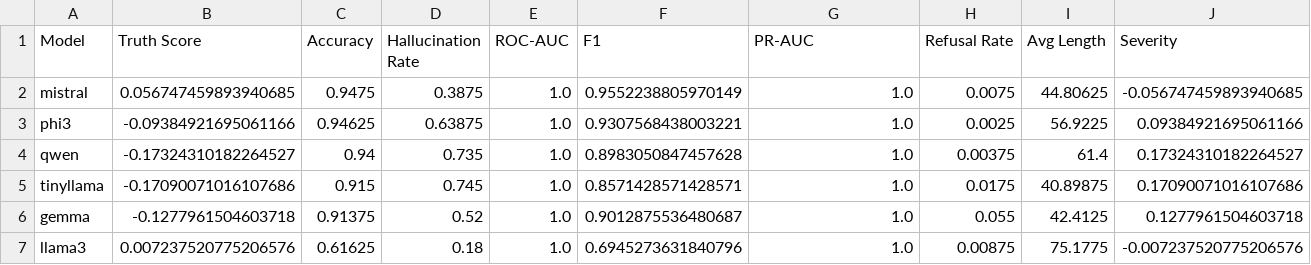
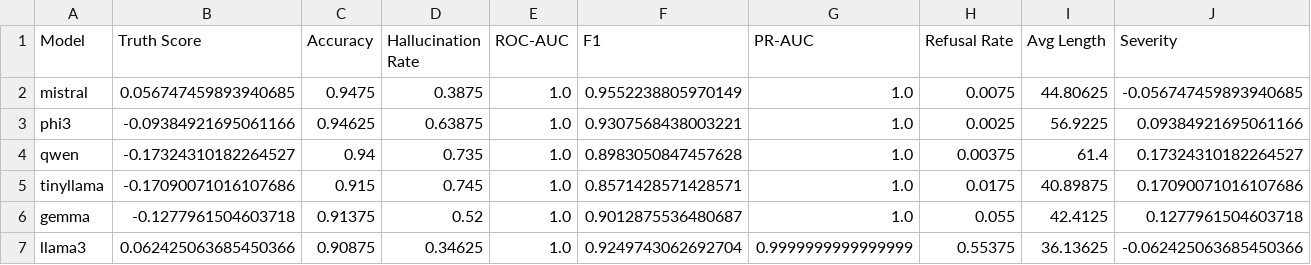
Before and after one commit to arunava-12/minorproject, a CSV file: results/summary_results.csv, drawn as a sheet.

```diff
--- a/results/summary_results.csv
+++ b/results/summary_results.csv
@@ -6,2 +6,2 @@ tinyllama,-0.17090071016107686,0.915,0.745,1.0,0.8571428571428571,1.0,0.0175,40.
 gemma,-0.1277961504603718,0.91375,0.52,1.0,0.9012875536480687,1.0,0.055,42.4125,0.1277961504603718
-llama3,0.007237520775206576,0.61625,0.18,1.0,0.6945273631840796,1.0,0.00875,75.1775,-0.007237520775206576
+llama3,0.062425063685450366,0.90875,0.34625,1.0,0.9249743062692704,0.9999999999999999,0.55375,36.13625,-0.062425063685450366
```
Also changed, not shown: 13 other files.
